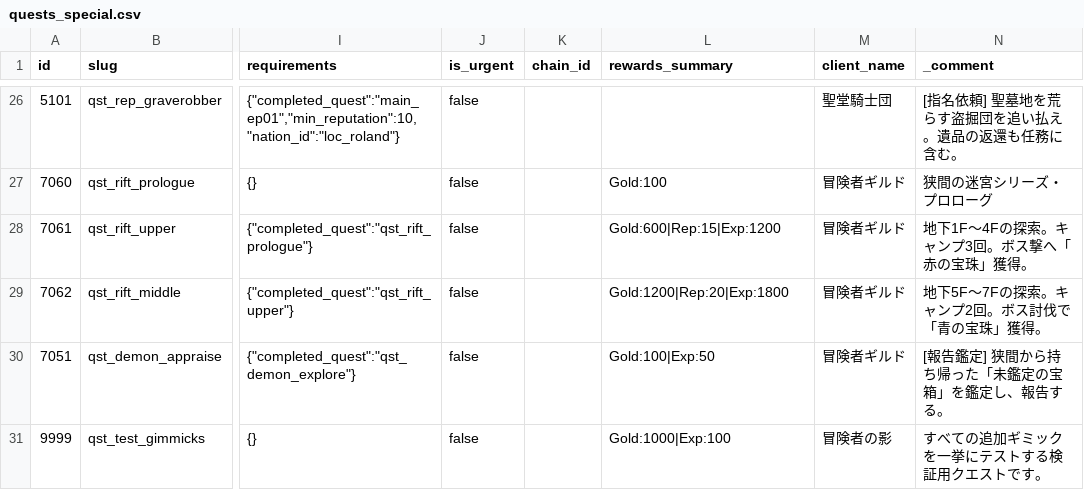
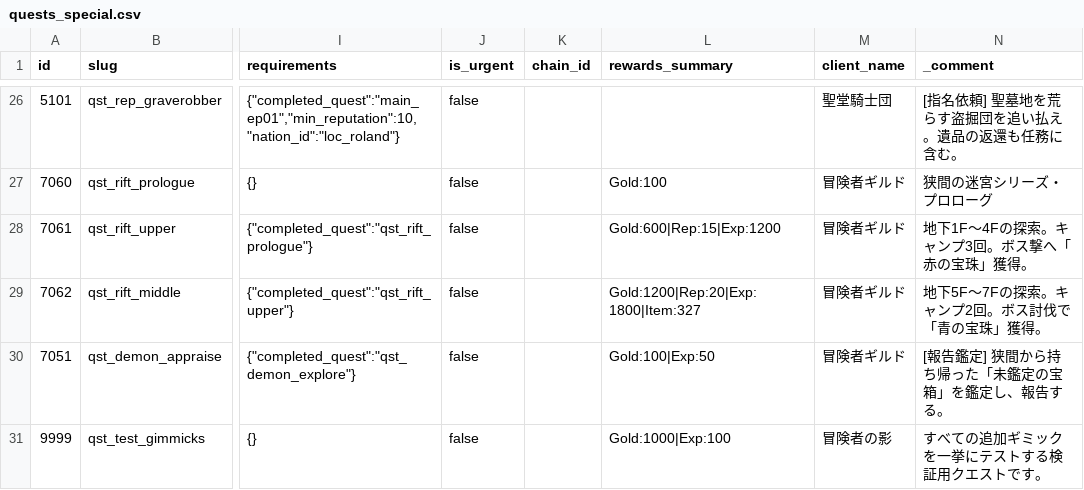
Before and after one commit to kiyoshikitamura/code-wirth-dawn, a CSV file: src/data/csv/quests_special.csv, drawn as a sheet; only a part is shown, gaps mark what is left out; the diff names each change by its address in the sheet, - before the commit and + after, or states it on an @@ line.

```diff
--- a/src/data/csv/quests_special.csv
+++ b/src/data/csv/quests_special.csv
-L29 (rewards_summary): Gold:1200|Rep:20|Exp:1800
+L29 (rewards_summary): Gold:1200|Rep:20|Exp:1800|Item:327
```
Also changed, not shown: src/data/csv/scenarios/7062_qst_rift_middle.csv.
